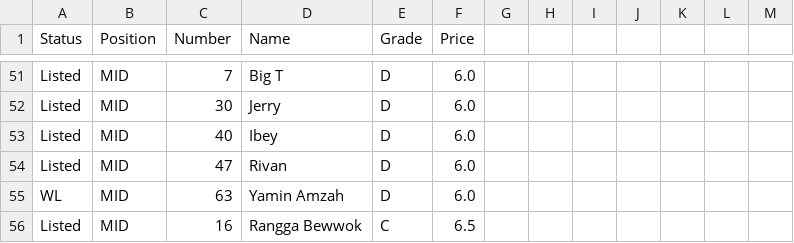
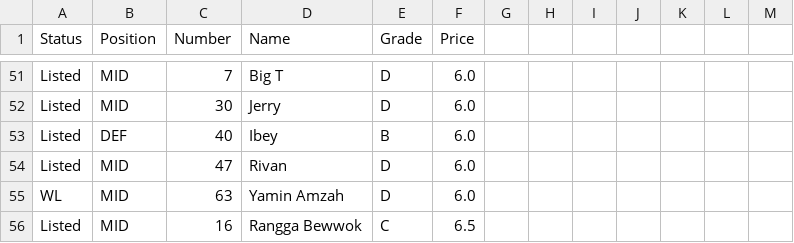
Before and after one commit to darfattt/expose-bb4-fantasy-draft-app, a CSV file: public/player-list.csv, drawn as a sheet; only a part is shown, gaps mark what is left out.

Commit message:
ibey post and res[ponsive view players

```diff
--- a/public/player-list.csv
+++ b/public/player-list.csv
@@ -52,3 +52,3 @@ Listed,MID,7,Big T,D,6.0,,,,,,,
 Listed,MID,30,Jerry,D,6.0,,,,,,,
-Listed,MID,40,Ibey,D,6.0,,,,,,,
+Listed,DEF,40,Ibey,B,6.0,,,,,,,
 Listed,MID,47,Rivan,D,6.0,,,,,,,
```
Also changed, not shown: 1 other file.
